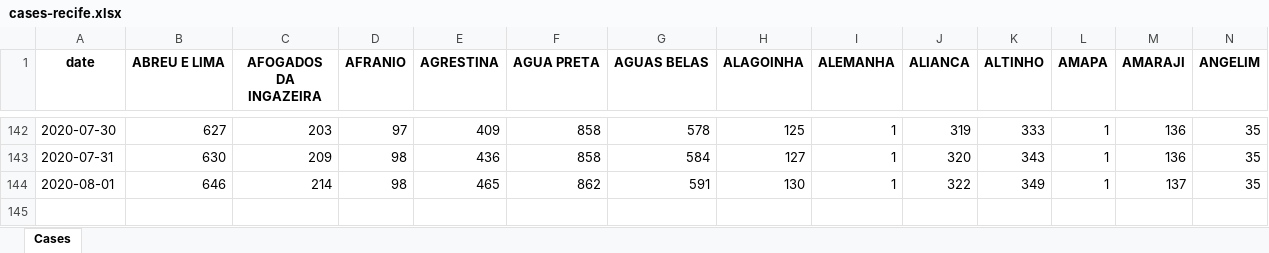
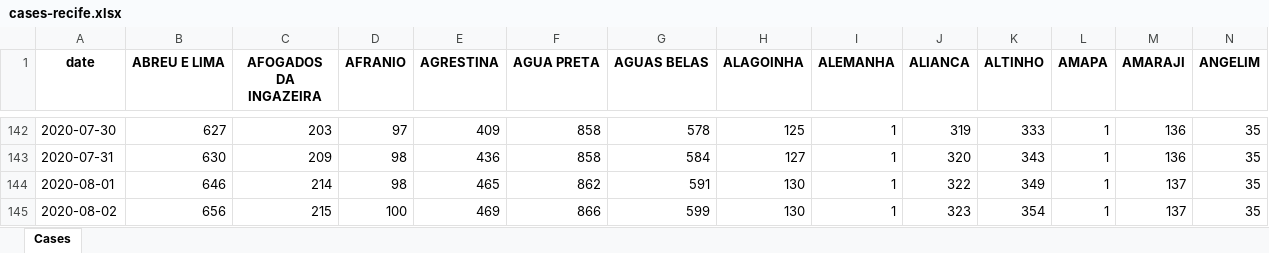
Before and after one commit to allissondantas/BIOCOMSC-COVID19-MAT2PY, an Excel workbook: data/cases-recife.xlsx, sheet Cases, drawn as a sheet; only a part is shown, gaps mark what is left out; values as stored, in another font and other column widths than the file's, no borders; rows hold the shown columns only; the diff names each change by its address in the sheet, - before the commit and + after, or states it on an @@ line.

```diff
--- a/data/cases-recife.xlsx (sheet Cases)
+++ b/data/cases-recife.xlsx (sheet Cases)
+row 145: 2020-08-02 | 656 | 215 | 100 | 469 | 866 | 599 | 130 | 1 | 323 | 354 | 1 | 137 | 35
```
Also changed, not shown: data/Data_Brasil.xlsx, 56 other files.
